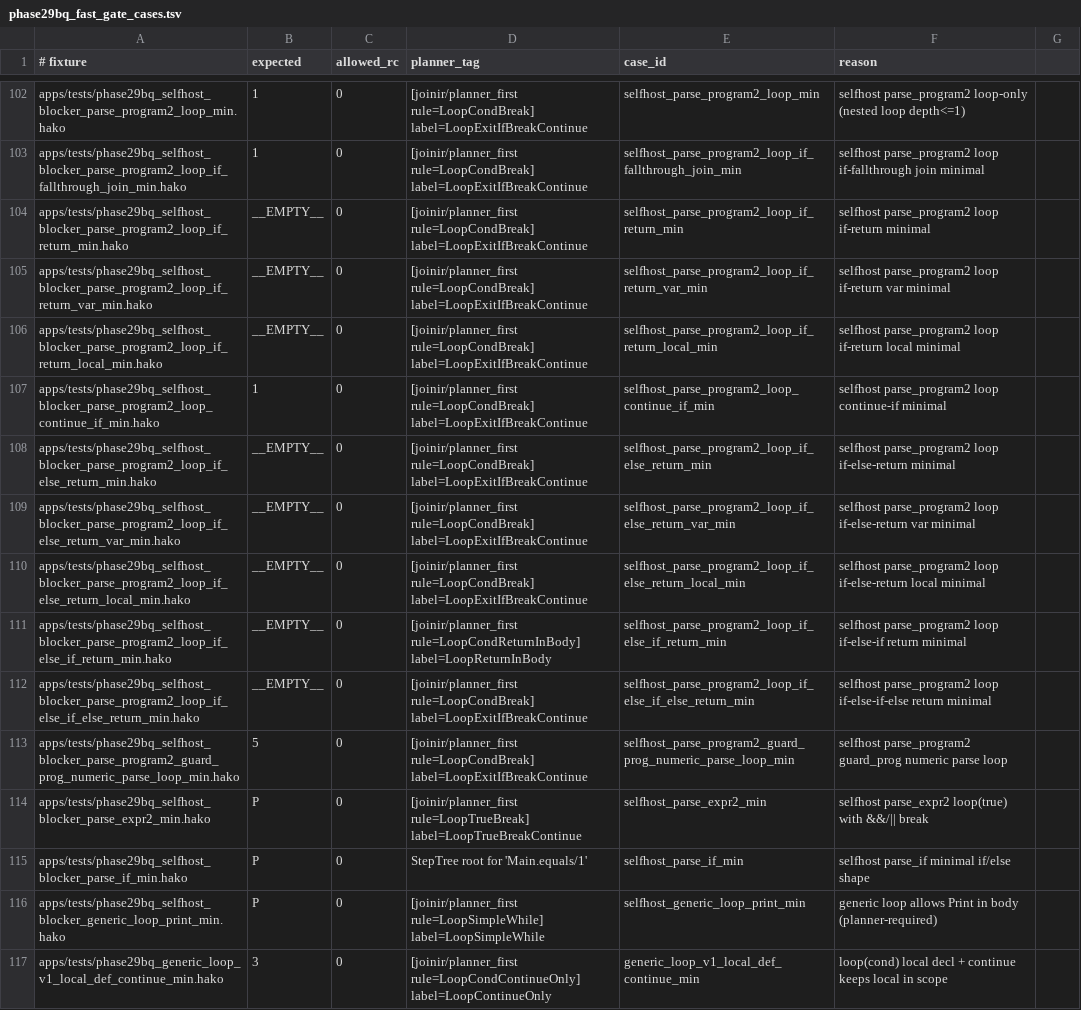
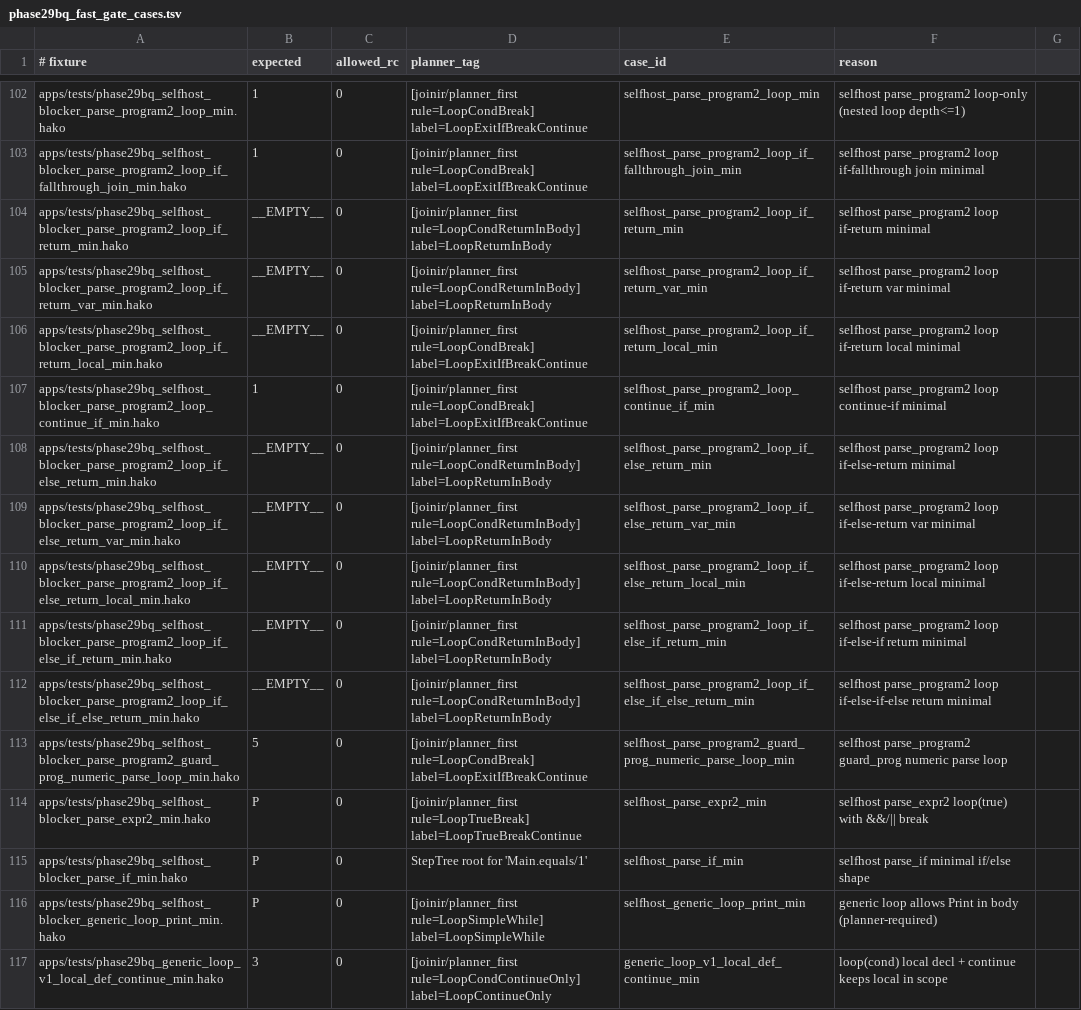
Before and after one commit to hakorune/hakorune, a TSV file: tools/smokes/v2/profiles/integration/joinir/phase29bq_fast_gate_cases.tsv, drawn as a sheet; only a part is shown, gaps mark what is left out.

Commit message:
phase29bq: stabilize selfhost loop route selection

```diff
--- a/tools/smokes/v2/profiles/integration/joinir/phase29bq_fast_gate_cases.tsv
+++ b/tools/smokes/v2/profiles/integration/joinir/phase29bq_fast_gate_cases.tsv
@@ -103,11 +103,11 @@ apps/tests/phase29bq_selfhost_blocker_parse_program2_loop_min.hako	1	0	[joinir/p
 apps/tests/phase29bq_selfhost_blocker_parse_program2_loop_if_fallthrough_join_min.hako	1	0	[joinir/planner_first rule=LoopCondBreak] label=LoopExitIfBreakContinue	selfhost_parse_program2_loop_if_fallthrough_join_min	selfhost parse_program2 loop if-fallthrough join minimal
-apps/tests/phase29bq_selfhost_blocker_parse_program2_loop_if_return_min.hako	__EMPTY__	0	[joinir/planner_first rule=LoopCondBreak] label=LoopExitIfBreakContinue	selfhost_parse_program2_loop_if_return_min	selfhost parse_program2 loop if-return minimal
-apps/tests/phase29bq_selfhost_blocker_parse_program2_loop_if_return_var_min.hako	__EMPTY__	0	[joinir/planner_first rule=LoopCondBreak] label=LoopExitIfBreakContinue	selfhost_parse_program2_loop_if_return_var_min	selfhost parse_program2 loop if-return var minimal
+apps/tests/phase29bq_selfhost_blocker_parse_program2_loop_if_return_min.hako	__EMPTY__	0	[joinir/planner_first rule=LoopCondReturnInBody] label=LoopReturnInBody	selfhost_parse_program2_loop_if_return_min	selfhost parse_program2 loop if-return minimal
+apps/tests/phase29bq_selfhost_blocker_parse_program2_loop_if_return_var_min.hako	__EMPTY__	0	[joinir/planner_first rule=LoopCondReturnInBody] label=LoopReturnInBody	selfhost_parse_program2_loop_if_return_var_min	selfhost parse_program2 loop if-return var minimal
 apps/tests/phase29bq_selfhost_blocker_parse_program2_loop_if_return_local_min.hako	__EMPTY__	0	[joinir/planner_first rule=LoopCondBreak] label=LoopExitIfBreakContinue	selfhost_parse_program2_loop_if_return_local_min	selfhost parse_program2 loop if-return local minimal
 apps/tests/phase29bq_selfhost_blocker_parse_program2_loop_continue_if_min.hako	1	0	[joinir/planner_first rule=LoopCondBreak] label=LoopExitIfBreakContinue	selfhost_parse_program2_loop_continue_if_min	selfhost parse_program2 loop continue-if minimal
-apps/tests/phase29bq_selfhost_blocker_parse_program2_loop_if_else_return_min.hako	__EMPTY__	0	[joinir/planner_first rule=LoopCondBreak] label=LoopExitIfBreakContinue	selfhost_parse_program2_loop_if_else_return_min	selfhost parse_program2 loop if-else-return minimal
-apps/tests/phase29bq_selfhost_blocker_parse_program2_loop_if_else_return_var_min.hako	__EMPTY__	0	[joinir/planner_first rule=LoopCondBreak] label=LoopExitIfBreakContinue	selfhost_parse_program2_loop_if_else_return_var_min	selfhost parse_program2 loop if-else-return var minimal
-apps/tests/phase29bq_selfhost_blocker_parse_program2_loop_if_else_return_local_min.hako	__EMPTY__	0	[joinir/planner_first rule=LoopCondBreak] label=LoopExitIfBreakContinue	selfhost_parse_program2_loop_if_else_return_local_min	selfhost parse_program2 loop if-else-return local minimal
+apps/tests/phase29bq_selfhost_blocker_parse_program2_loop_if_else_return_min.hako	__EMPTY__	0	[joinir/planner_first rule=LoopCondReturnInBody] label=LoopReturnInBody	selfhost_parse_program2_loop_if_else_return_min	selfhost parse_program2 loop if-else-return minimal
+apps/tests/phase29bq_selfhost_blocker_parse_program2_loop_if_else_return_var_min.hako	__EMPTY__	0	[joinir/planner_first rule=LoopCondReturnInBody] label=LoopReturnInBody	selfhost_parse_program2_loop_if_else_return_var_min	selfhost parse_program2 loop if-else-return var minimal
+apps/tests/phase29bq_selfhost_blocker_parse_program2_loop_if_else_return_local_min.hako	__EMPTY__	0	[joinir/planner_first rule=LoopCondReturnInBody] label=LoopReturnInBody	selfhost_parse_program2_loop_if_else_return_local_min	selfhost parse_program2 loop if-else-return local minimal
 apps/tests/phase29bq_selfhost_blocker_parse_program2_loop_if_else_if_return_min.hako	__EMPTY__	0	[joinir/planner_first rule=LoopCondReturnInBody] label=LoopReturnInBody	selfhost_parse_program2_loop_if_else_if_return_min	selfhost parse_program2 loop if-else-if return minimal
-apps/tests/phase29bq_selfhost_blocker_parse_program2_loop_if_else_if_else_return_min.hako	__EMPTY__	0	[joinir/planner_first rule=LoopCondBreak] label=LoopExitIfBreakContinue	selfhost_parse_program2_loop_if_else_if_else_return_min	selfhost parse_program2 loop if-else-if-else return minimal
+apps/tests/phase29bq_selfhost_blocker_parse_program2_loop_if_else_if_else_return_min.hako	__EMPTY__	0	[joinir/planner_first rule=LoopCondReturnInBody] label=LoopReturnInBody	selfhost_parse_program2_loop_if_else_if_else_return_min	selfhost parse_program2 loop if-else-if-else return minimal
 apps/tests/phase29bq_selfhost_blocker_parse_program2_guard_prog_numeric_parse_loop_min.hako	5	0	[joinir/planner_first rule=LoopCondBreak] label=LoopExitIfBreakContinue	selfhost_parse_program2_guard_prog_numeric_parse_loop_min	selfhost parse_program2 guard_prog numeric parse loop
```
Also changed, not shown: 12 other files.
